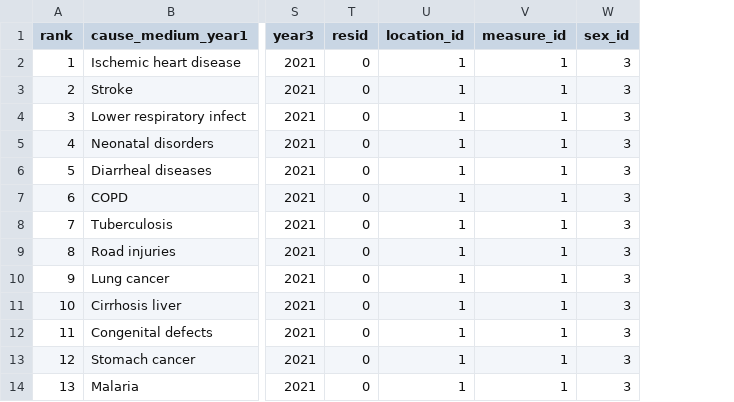
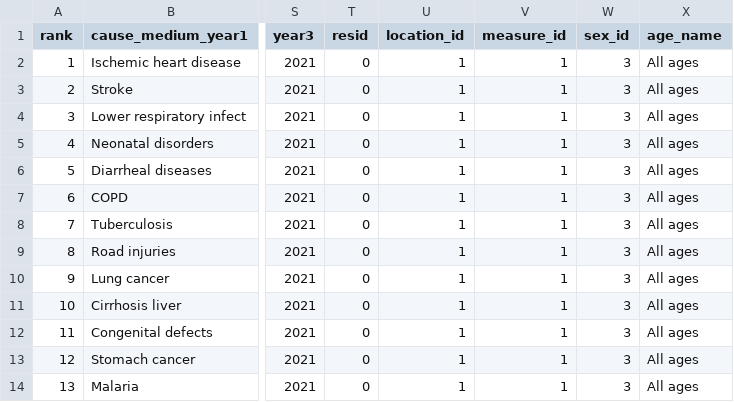
Before and after one commit to scottglennscott/publication_figures, a CSV file: Figures/Arrow_diagram/inputs/arrow_prep.csv, drawn as a sheet; only a part is shown, gaps mark what is left out; the diff names each change by its address in the sheet, - before the commit and + after, or states it on an @@ line.

Commit message:
Updated Arrow Diagram

```diff
--- a/Figures/Arrow_diagram/inputs/arrow_prep.csv
+++ b/Figures/Arrow_diagram/inputs/arrow_prep.csv
+column X (age_name), rows 2-14: all All ages
```
Also changed, not shown: 12 other files.
